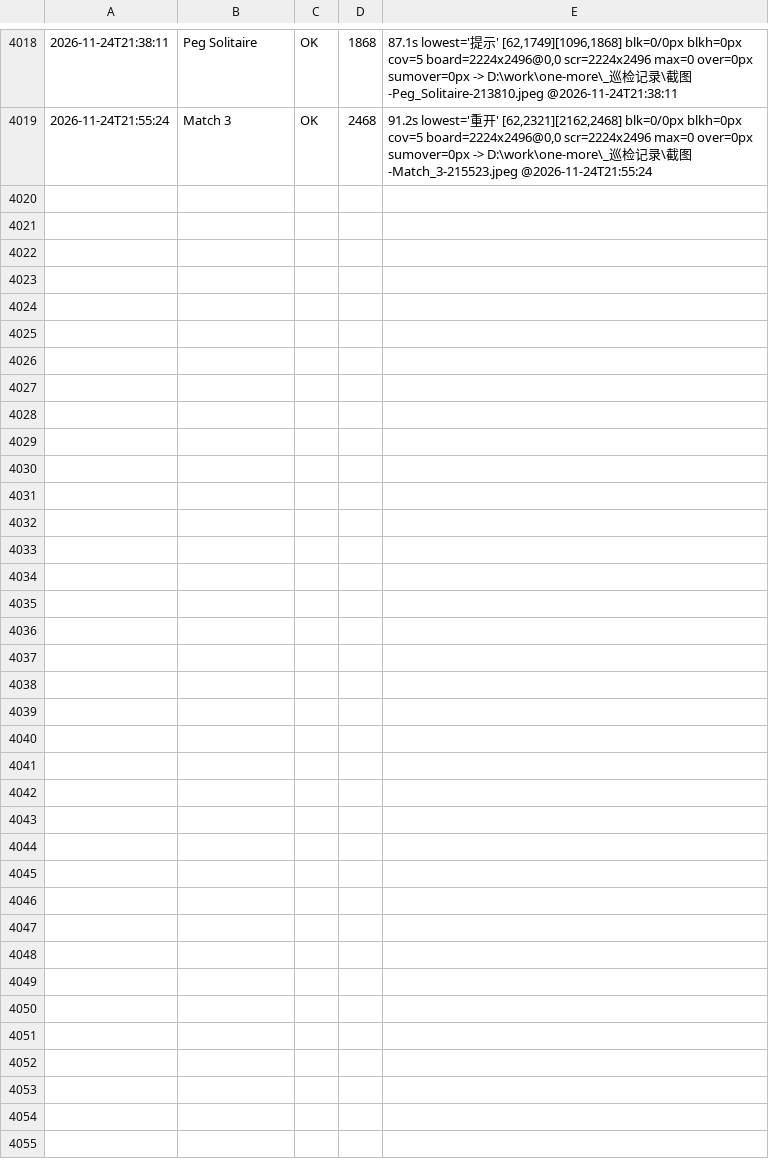
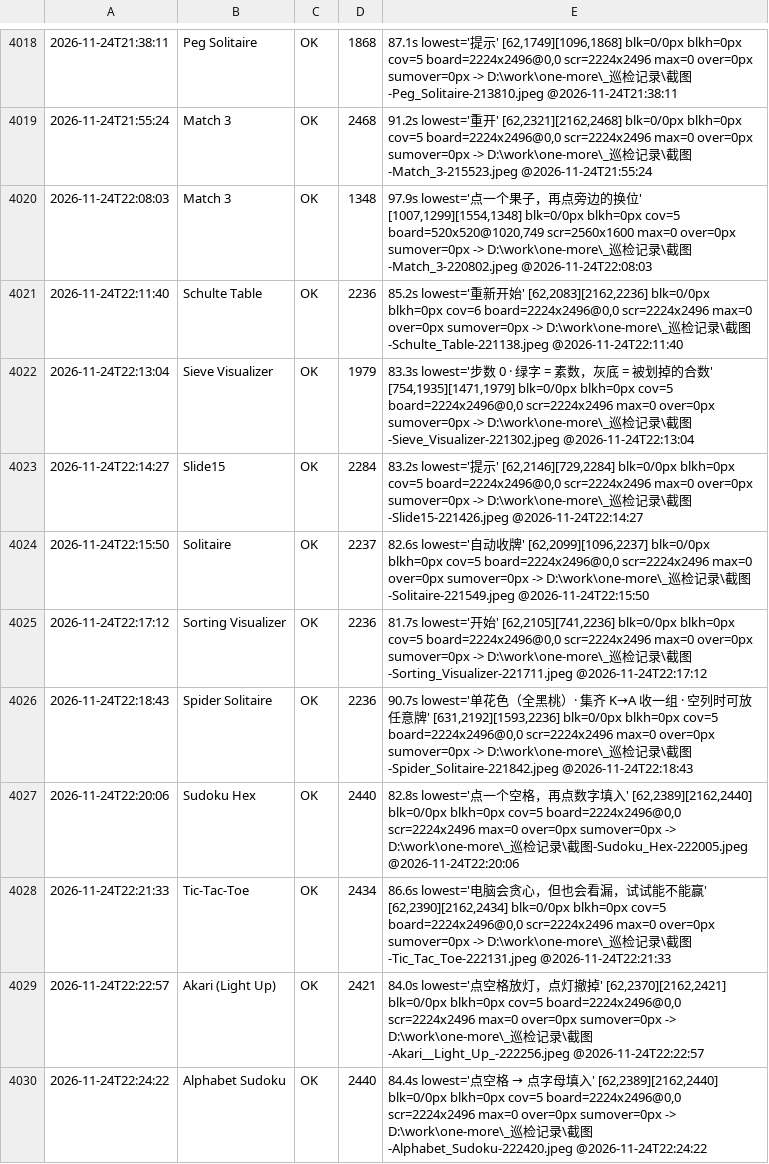
Before and after one commit to AWEsome639/one-more, a TSV file: _巡检记录/layout-canonical.tsv, drawn as a sheet; only a part is shown, gaps mark what is left out; the diff names each change by its address in the sheet, - before the commit and + after, or states it on an @@ line.

Commit message:
Match 3 手机复核 1348/无回归；fold 第九批 10 款全 blk=0；覆盖约 94 款

```diff
--- a/_巡检记录/layout-canonical.tsv
+++ b/_巡检记录/layout-canonical.tsv
+row 4020: 2026-11-24T22:08:03 | Match 3 | OK | 1348 | 97.9s lowest='点一个果子，再点旁边的换位' [1007,1299][1554,1348] blk=0/0px blkh=0px cov=5 board=520x520@1020,749 scr=2560x1600 max=0 over=0px sumover=0px -> D:\work\one-more\_巡检记录\截图-Match_3-220802.jpeg @2026-11-24T22:08:03
+row 4021: 2026-11-24T22:11:40 | Schulte Table | OK | 2236 | 85.2s lowest='重新开始' [62,2083][2162,2236] blk=0/0px blkh=0px cov=6 board=2224x2496@0,0 scr=2224x2496 max=0 over=0px sumover=0px -> D:\work\one-more\_巡检记录\截图-Schulte_Table-221138.jpeg @2026-11-24T22:11:40
+row 4022: 2026-11-24T22:13:04 | Sieve Visualizer | OK | 1979 | 83.3s lowest='步数 0 · 绿字 = 素数，灰底 = 被划掉的合数' [754,1935][1471,1979] blk=0/0px blkh=0px cov=5 board=2224x2496@0,0 scr=2224x2496 max=0 over=0px sumover=0px -> D:\work\one-more\_巡检记录\截图-Sieve_Visualizer-221302.jpeg @2026-11-24T22:13:04
+row 4023: 2026-11-24T22:14:27 | Slide15 | OK | 2284 | 83.2s lowest='提示' [62,2146][729,2284] blk=0/0px blkh=0px cov=5 board=2224x2496@0,0 scr=2224x2496 max=0 over=0px sumover=0px -> D:\work\one-more\_巡检记录\截图-Slide15-221426.jpeg @2026-11-24T22:14:27
+row 4024: 2026-11-24T22:15:50 | Solitaire | OK | 2237 | 82.6s lowest='自动收牌' [62,2099][1096,2237] blk=0/0px blkh=0px cov=5 board=2224x2496@0,0 scr=2224x2496 max=0 over=0px sumover=0px -> D:\work\one-more\_巡检记录\截图-Solitaire-221549.jpeg @2026-11-24T22:15:50
+row 4025: 2026-11-24T22:17:12 | Sorting Visualizer | OK | 2236 | 81.7s lowest='开始' [62,2105][741,2236] blk=0/0px blkh=0px cov=5 board=2224x2496@0,0 scr=2224x2496 max=0 over=0px sumover=0px -> D:\work\one-more\_巡检记录\截图-Sorting_Visualizer-221711.jpeg @2026-11-24T22:17:12
+row 4026: 2026-11-24T22:18:43 | Spider Solitaire | OK | 2236 | 90.7s lowest='单花色（全黑桃）· 集齐 K→A 收一组 · 空列时可放任意牌' [631,2192][1593,2236] blk=0/0px blkh=0px cov=5 board=2224x2496@0,0 scr=2224x2496 max=0 over=0px sumover=0px -> D:\work\one-more\_巡检记录\截图-Spider_Solitaire-221842.jpeg @2026-11-24T22:18:43
+row 4027: 2026-11-24T22:20:06 | Sudoku Hex | OK | 2440 | 82.8s lowest='点一个空格，再点数字填入' [62,2389][2162,2440] blk=0/0px blkh=0px cov=5 board=2224x2496@0,0 scr=2224x2496 max=0 over=0px sumover=0px -> D:\work\one-more\_巡检记录\截图-Sudoku_Hex-222005.jpeg @2026-11-24T22:20:06
+row 4028: 2026-11-24T22:21:33 | Tic-Tac-Toe | OK | 2434 | 86.6s lowest='电脑会贪心，但也会看漏，试试能不能赢' [62,2390][2162,2434] blk=0/0px blkh=0px cov=5 board=2224x2496@0,0 scr=2224x2496 max=0 over=0px sumover=0px -> D:\work\one-more\_巡检记录\截图-Tic_Tac_Toe-222131.jpeg @2026-11-24T22:21:33
+row 4029: 2026-11-24T22:22:57 | Akari (Light Up) | OK | 2421 | 84.0s lowest='点空格放灯，点灯撤掉' [62,2370][2162,2421] blk=0/0px blkh=0px cov=5 board=2224x2496@0,0 scr=2224x2496 max=0 over=0px sumover=0px -> D:\work\one-more\_巡检记录\截图-Akari__Light_Up_-222256.jpeg @2026-11-24T22:22:57
+row 4030: 2026-11-24T22:24:22 | Alphabet Sudoku | OK | 2440 | 84.4s lowest='点空格 → 点字母填入' [62,2389][2162,2440] blk=0/0px blkh=0px cov=5 board=2224x2496@0,0 scr=2224x2496 max=0 over=0px sumover=0px -> D:\work\one-more\_巡检记录\截图-Alphabet_Sudoku-222420.jpeg @2026-11-24T22:24:22
```
Also changed, not shown: 1 other file.
